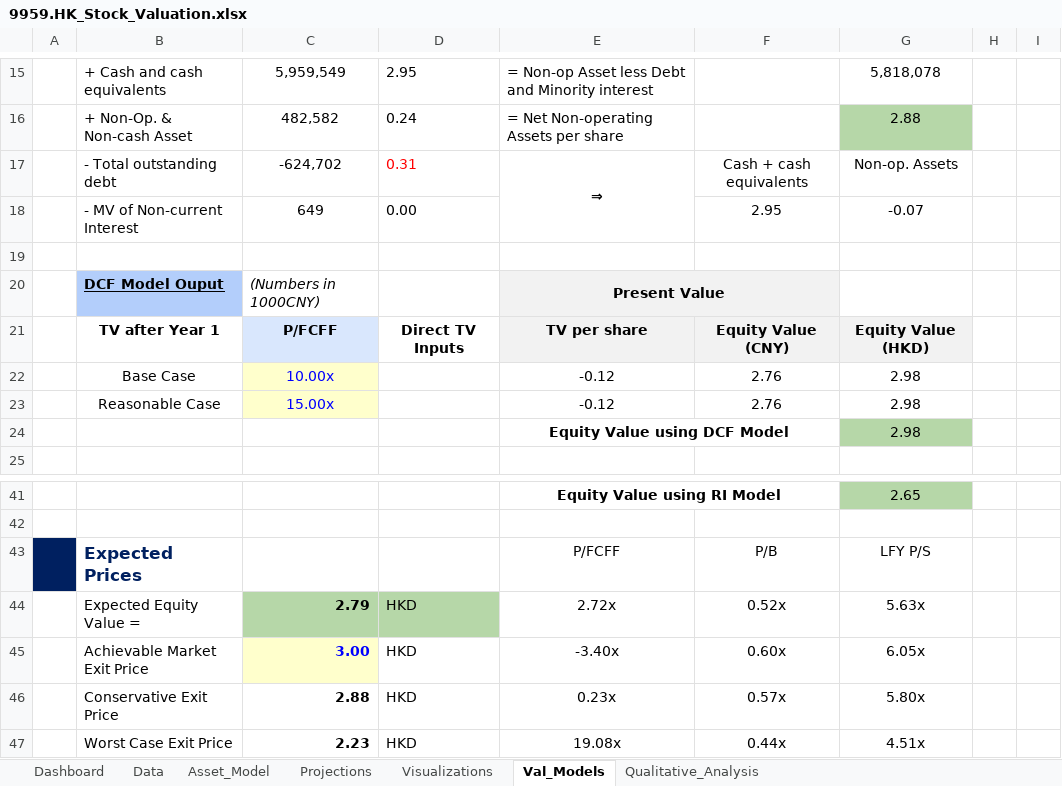
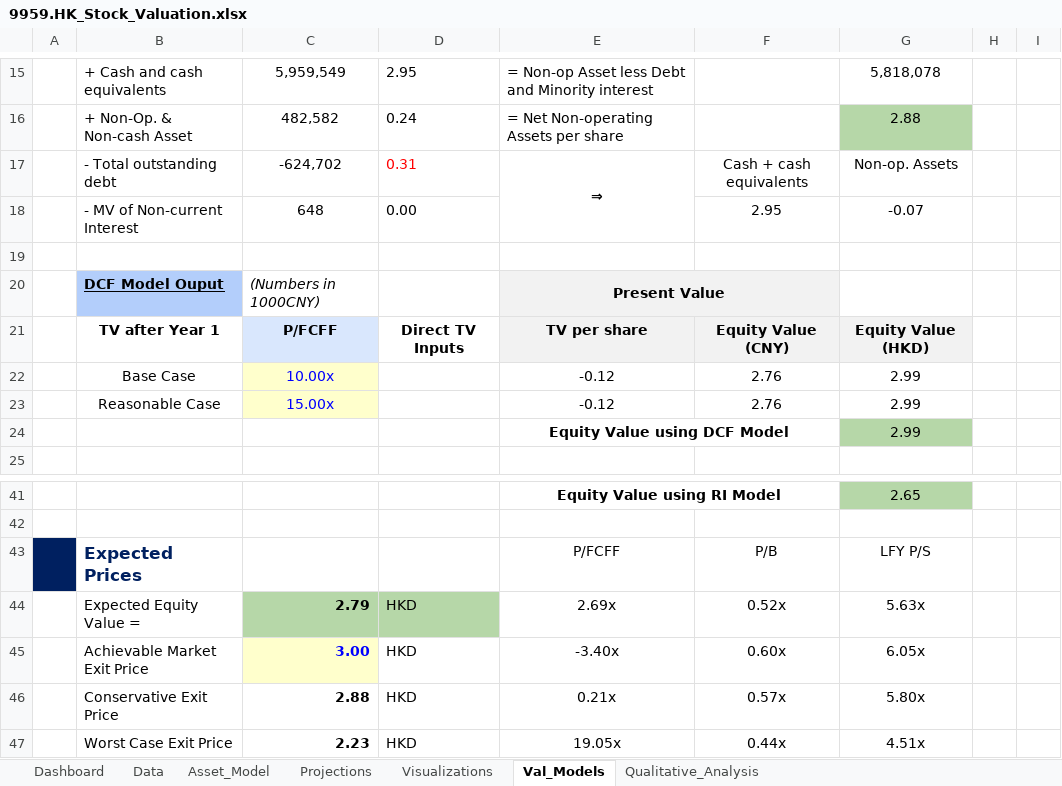
Before and after one commit to JerryChenz/Invest_Proc_v2, an Excel workbook: financial_models/Opportunities/9959.HK_Stock_Valuation.xlsx, sheet Val_Models, drawn as a sheet; only a part is shown, gaps mark what is left out; values as stored, in another font and other column widths than the file's, no borders; conditional formats not drawn; the diff names each change by its address in the sheet, - before the commit and + after, or states it on an @@ line.

Commit message:
Updated the models

```diff
--- a/financial_models/Opportunities/9959.HK_Stock_Valuation.xlsx (sheet Val_Models)
+++ b/financial_models/Opportunities/9959.HK_Stock_Valuation.xlsx (sheet Val_Models)
-C18: 649
+C18: 648
-G22:G24: 2.98
+G22:G24: 2.99
-E44: 2.72x
+E44: 2.69x
-E46: 0.23x
+E46: 0.21x
-E47: 19.08x
+E47: 19.05x
```
Also changed, not shown: sheet Dashboard, sheet Asset_Model, charts or pictures, financial_models/Opportunities/0411.HK_Stock_Valuation.xlsx, financial_models/Opportunities/0710.HK_Stock_Valuation.xlsx, 7 other files.
